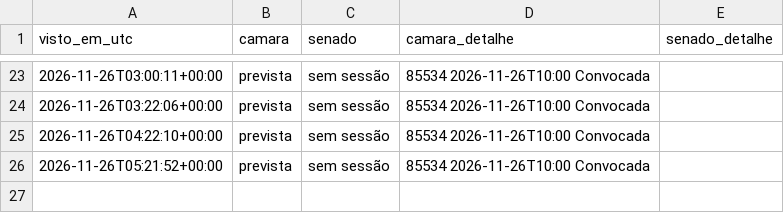
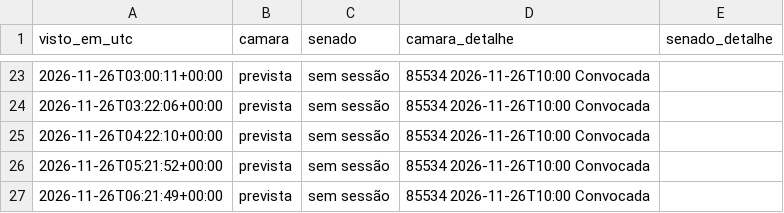
Before and after one commit to fmolina019/Teste-Molina, a CSV file: prototipo/dados_monitor24h/sessoes.csv, drawn as a sheet; only a part is shown, gaps mark what is left out.

```diff
--- a/prototipo/dados_monitor24h/sessoes.csv
+++ b/prototipo/dados_monitor24h/sessoes.csv
@@ -26 +26,2 @@ visto_em_utc,camara,senado,camara_detalhe,senado_detalhe
 2026-11-26T05:21:52+00:00,prevista,sem sessão,85534 2026-11-26T10:00 Convocada,
+2026-11-26T06:21:49+00:00,prevista,sem sessão,85534 2026-11-26T10:00 Convocada,
```
Also changed, not shown: 2 other files.
